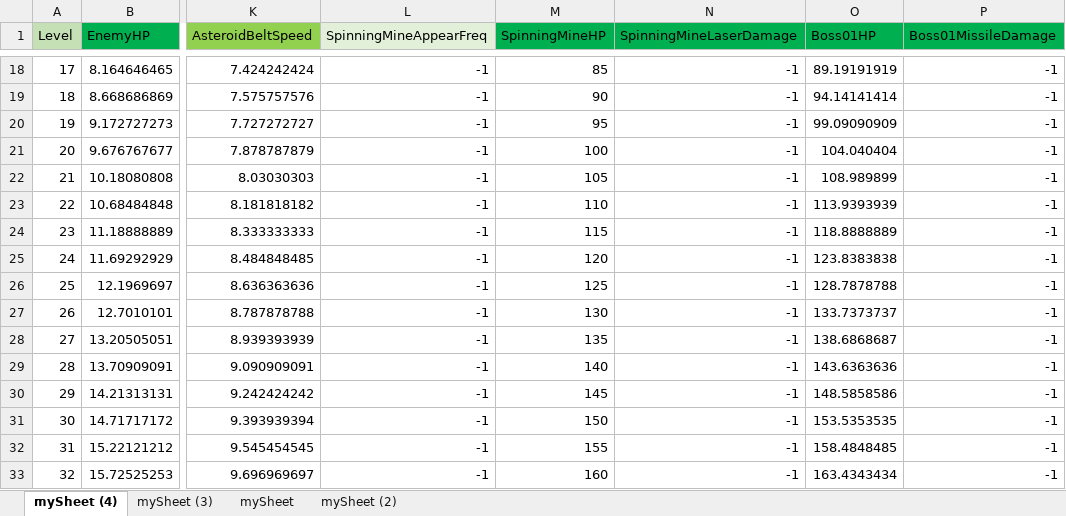
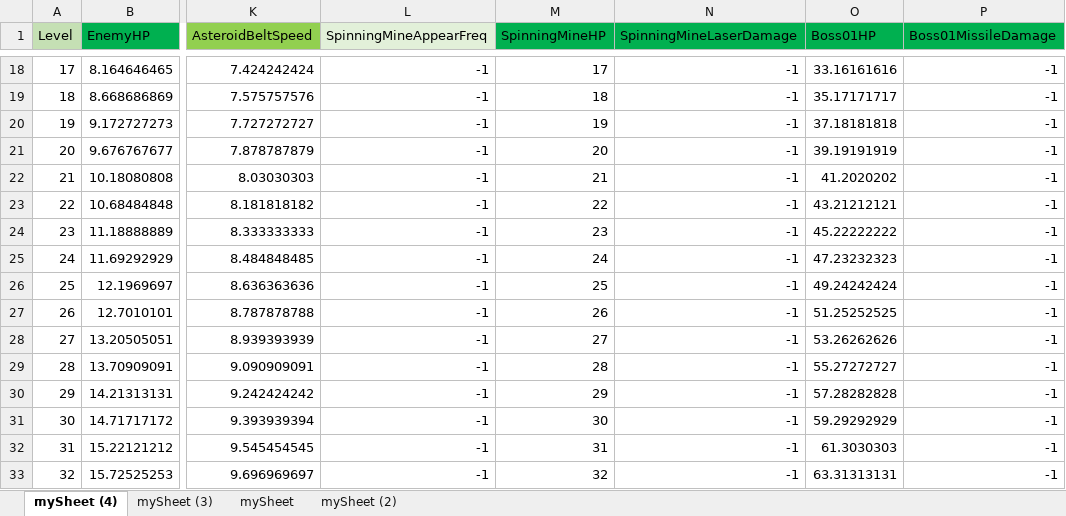
Before and after one commit to padraigcrowley/RotoShoot, an Excel workbook: RotoShootUnityProject/Assets/Resources/mySheet.xlsx, sheet mySheet (4), drawn as a sheet; only a part is shown, gaps mark what is left out; values as stored, in another font and other column widths than the file's, no borders; the diff covers the shown part only; the diff names each change by its address in the sheet, - before the commit and + after, or states it on an @@ line.

Commit message:
made main boss & spinnig mine easier. Added smartbomb flash.

```diff
--- a/RotoShootUnityProject/Assets/Resources/mySheet.xlsx (sheet mySheet (4))
+++ b/RotoShootUnityProject/Assets/Resources/mySheet.xlsx (sheet mySheet (4))
-M18 (SpinningMineHP): 85
+M18 (SpinningMineHP): 17
-O18 (Boss01HP): 89.19191919
+O18 (Boss01HP): 33.16161616
-M19 (SpinningMineHP): 90
+M19 (SpinningMineHP): 18
-O19 (Boss01HP): 94.14141414
+O19 (Boss01HP): 35.17171717
-M20 (SpinningMineHP): 95
+M20 (SpinningMineHP): 19
-O20 (Boss01HP): 99.09090909
+O20 (Boss01HP): 37.18181818
-M21 (SpinningMineHP): 100
+M21 (SpinningMineHP): 20
-O21 (Boss01HP): 104.040404
+O21 (Boss01HP): 39.19191919
-M22 (SpinningMineHP): 105
+M22 (SpinningMineHP): 21
-O22 (Boss01HP): 108.989899
+O22 (Boss01HP): 41.2020202
-M23 (SpinningMineHP): 110
+M23 (SpinningMineHP): 22
-O23 (Boss01HP): 113.9393939
+O23 (Boss01HP): 43.21212121
-M24 (SpinningMineHP): 115
+M24 (SpinningMineHP): 23
-O24 (Boss01HP): 118.8888889
+O24 (Boss01HP): 45.22222222
-M25 (SpinningMineHP): 120
+M25 (SpinningMineHP): 24
-O25 (Boss01HP): 123.8383838
+O25 (Boss01HP): 47.23232323
-M26 (SpinningMineHP): 125
+M26 (SpinningMineHP): 25
-O26 (Boss01HP): 128.7878788
+O26 (Boss01HP): 49.24242424
-M27 (SpinningMineHP): 130
+M27 (SpinningMineHP): 26
-O27 (Boss01HP): 133.7373737
+O27 (Boss01HP): 51.25252525
-M28 (SpinningMineHP): 135
+M28 (SpinningMineHP): 27
-O28 (Boss01HP): 138.6868687
+O28 (Boss01HP): 53.26262626
-M29 (SpinningMineHP): 140
+M29 (SpinningMineHP): 28
-O29 (Boss01HP): 143.6363636
+O29 (Boss01HP): 55.27272727
-M30 (SpinningMineHP): 145
+M30 (SpinningMineHP): 29
-O30 (Boss01HP): 148.5858586
+O30 (Boss01HP): 57.28282828
-M31 (SpinningMineHP): 150
+M31 (SpinningMineHP): 30
-O31 (Boss01HP): 153.5353535
+O31 (Boss01HP): 59.29292929
-M32 (SpinningMineHP): 155
+M32 (SpinningMineHP): 31
-O32 (Boss01HP): 158.4848485
+O32 (Boss01HP): 61.3030303
-M33 (SpinningMineHP): 160
+M33 (SpinningMineHP): 32
-O33 (Boss01HP): 163.4343434
+O33 (Boss01HP): 63.31313131
```
Also changed, not shown: 168 edited cells elsewhere in this sheet, 8 other files.
